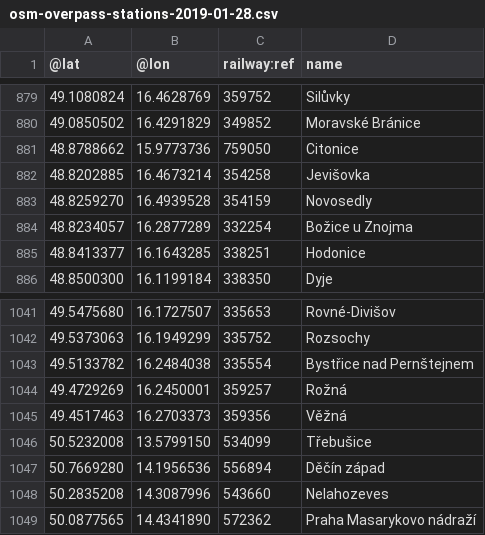
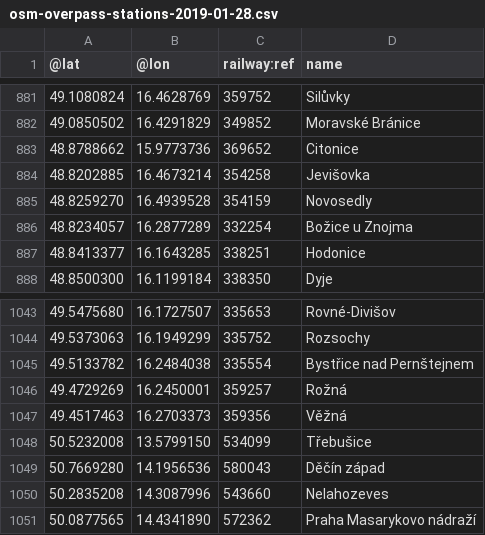
Before and after one commit to mormegil-cz/kdypojedevlak, a CSV file: App_Data/osm-overpass-stations-2019-01-28.csv, drawn as a sheet; only a part is shown, gaps mark what is left out; the diff covers the shown part only.

Commit message:
Update OSM data after fixes

```diff
--- a/App_Data/osm-overpass-stations-2019-01-28.csv
+++ b/App_Data/osm-overpass-stations-2019-01-28.csv
@@ -880,3 +882,3 @@
 49.0850502	16.4291829	349852	Moravské Bránice
-48.8788662	15.9773736	759050	Citonice
+48.8788662	15.9773736	369652	Citonice
 48.8202885	16.4673214	354258	Jevišovka
@@ -1046,3 +1048,3 @@
 50.5232008	13.5799150	534099	Třebušice
-50.7669280	14.1956536	556894	Děčín západ
+50.7669280	14.1956536	580043	Děčín západ
 50.2835208	14.3087996	543660	Nelahozeves
```
Also changed, not shown: 2 added rows and 3 edited cells elsewhere in this file, 1 other file.
